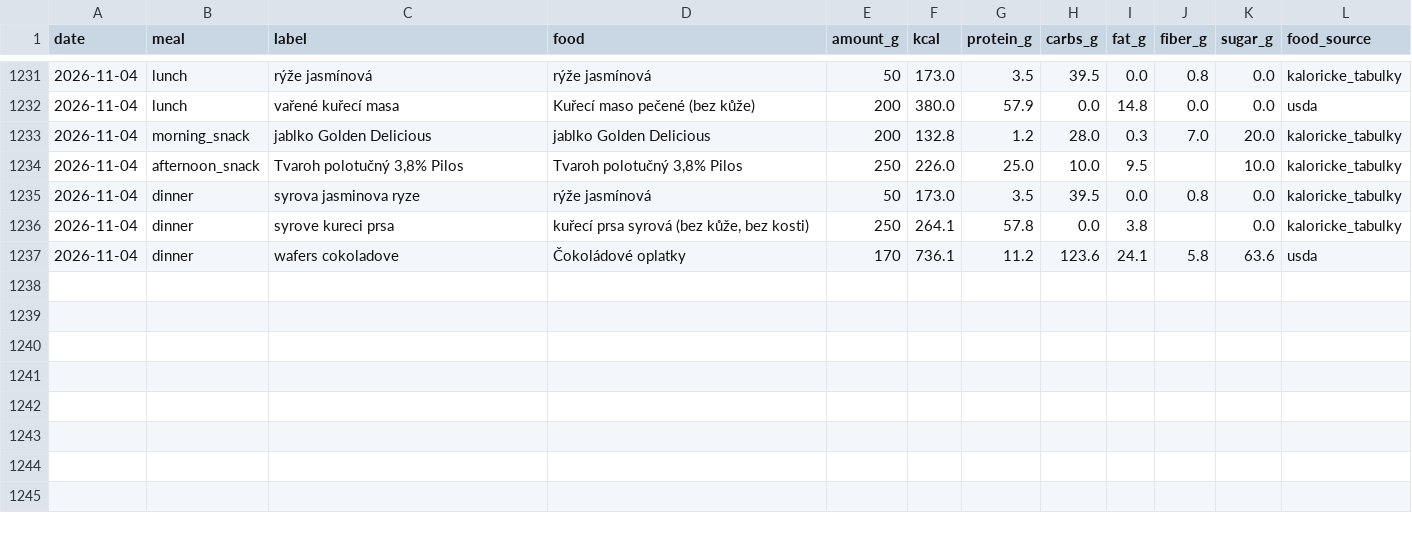
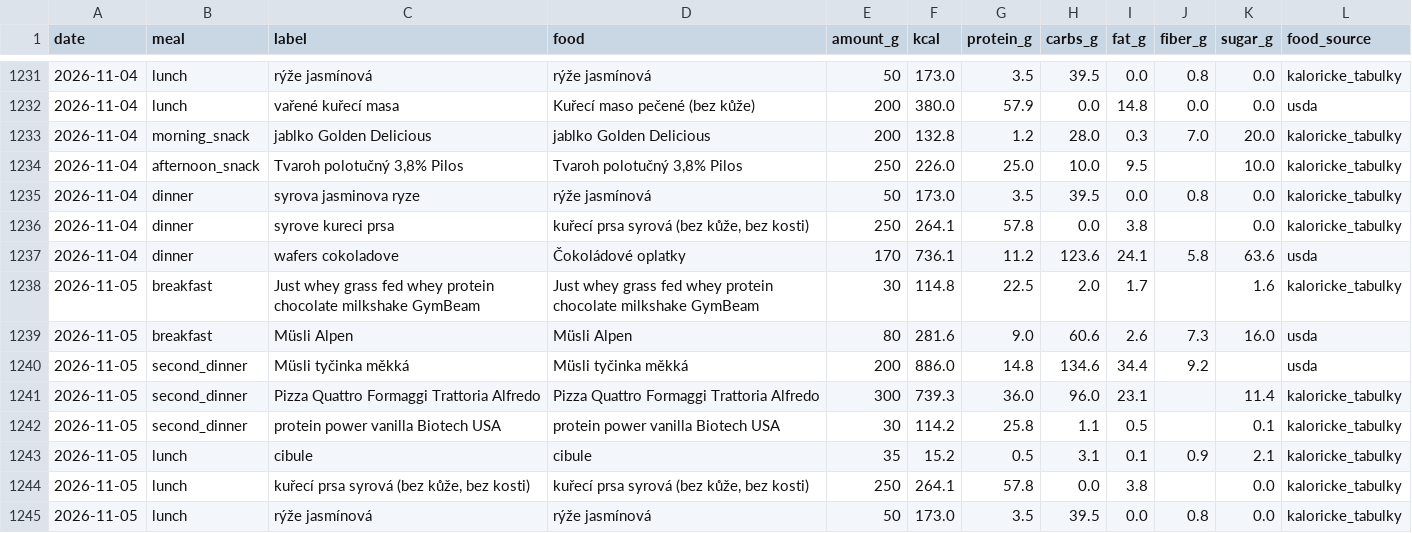
Before and after one commit to PavelJanosekk/RunningCoach, a CSV file: fitness-hub/nutrition_items.csv, drawn as a sheet; only a part is shown, gaps mark what is left out.

Commit message:
data: Fitness Hub export 2026-11-06
Changed: nutrition_daily.csv, nutrition_items.csv, profile.md, targets_daily.csv, weeks.csv

```diff
--- a/fitness-hub/nutrition_items.csv
+++ b/fitness-hub/nutrition_items.csv
@@ -1237 +1237,9 @@ date,meal,label,food,amount_g,kcal,protein_g,carbs_g,fat_g,fiber_g,sugar_g,food_
 2026-11-04,dinner,wafers cokoladove,Čokoládové oplatky,170,736.1,11.2,123.6,24.1,5.8,63.6,usda
+2026-11-05,breakfast,Just whey grass fed whey protein chocolate milkshake GymBeam,Just whey grass fed whey protein chocolate milkshake GymBeam,30,114.8,22.5,2.0,1.7,,1.6,kaloricke_tabulky
+2026-11-05,breakfast,Müsli Alpen,Müsli Alpen,80,281.6,9.0,60.6,2.6,7.3,16.0,usda
+2026-11-05,second_dinner,Müsli tyčinka měkká,Müsli tyčinka měkká,200,886.0,14.8,134.6,34.4,9.2,,usda
+2026-11-05,second_dinner,Pizza Quattro Formaggi Trattoria Alfredo,Pizza Quattro Formaggi Trattoria Alfredo,300,739.3,36.0,96.0,23.1,,11.4,kaloricke_tabulky
+2026-11-05,second_dinner,protein power vanilla Biotech USA,protein power vanilla Biotech USA,30,114.2,25.8,1.1,0.5,,0.1,kaloricke_tabulky
+2026-11-05,lunch,cibule,cibule,35,15.2,0.5,3.1,0.1,0.9,2.1,kaloricke_tabulky
+2026-11-05,lunch,"kuřecí prsa syrová (bez kůže, bez kosti)","kuřecí prsa syrová (bez kůže, bez kosti)",250,264.1,57.8,0.0,3.8,,0.0,kaloricke_tabulky
+2026-11-05,lunch,rýže jasmínová,rýže jasmínová,50,173.0,3.5,39.5,0.0,0.8,0.0,kaloricke_tabulky
```
Also changed, not shown: fitness-hub/nutrition_daily.csv, fitness-hub/targets_daily.csv, 2 other files.
